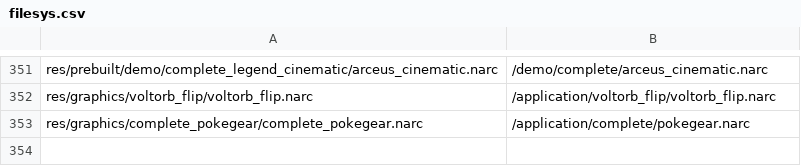
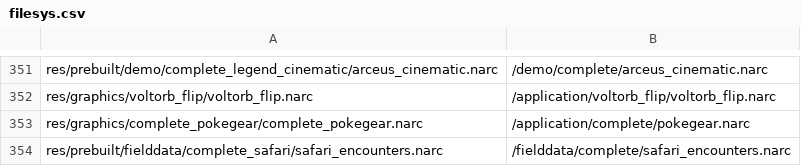
Before and after one commit to hanktwichell/pokemon-sovereign-complete, a CSV file: decomp/platinum.us/filesys.csv, drawn as a sheet; only a part is shown, gaps mark what is left out.

```diff
--- a/decomp/platinum.us/filesys.csv
+++ b/decomp/platinum.us/filesys.csv
@@ -353 +353,2 @@ res/graphics/voltorb_flip/voltorb_flip.narc,/application/voltorb_flip/voltorb_fl
 res/graphics/complete_pokegear/complete_pokegear.narc,/application/complete/pokegear.narc
+res/prebuilt/fielddata/complete_safari/safari_encounters.narc,/fielddata/complete/safari_encounters.narc
```
Also changed, not shown: 18 other files.
